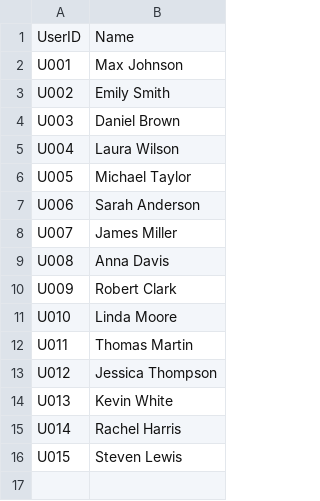
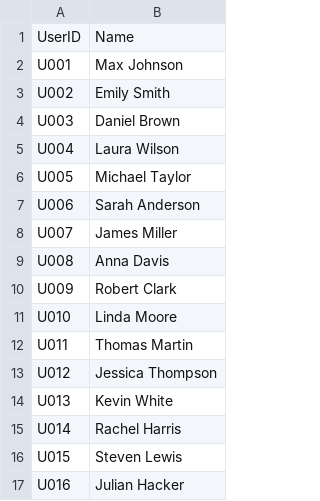
Before and after one commit to Julianlunastein2/Bibliotheksystem, a CSV file: Bibliothek_2/library_users.csv, drawn as a sheet.

Commit message:
Menü überarbeitet & Benutzeranlage implementiert
Menüausgabe vereinheitlicht und Option 'menu' zum erneuten Anzeigen des Menüs hinzugefügt. Funktion zum Anlegen neuer Benutzer implementiert, inklusive ID-Vergabe und Speicherung in library_users.csv. Neuen Beispielbenutzer "Julian Hacker" hinzugefügt.

```diff
--- a/Bibliothek_2/library_users.csv
+++ b/Bibliothek_2/library_users.csv
@@ -16 +16,2 @@ U014,Rachel Harris
 U015,Steven Lewis
+U016,Julian Hacker
```
Also changed, not shown: 1 other file.
